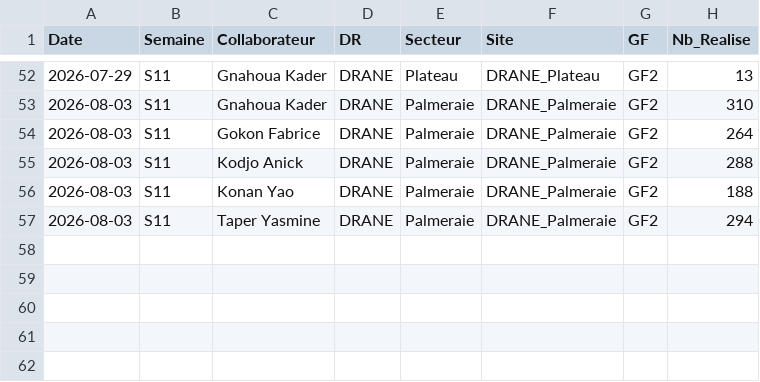
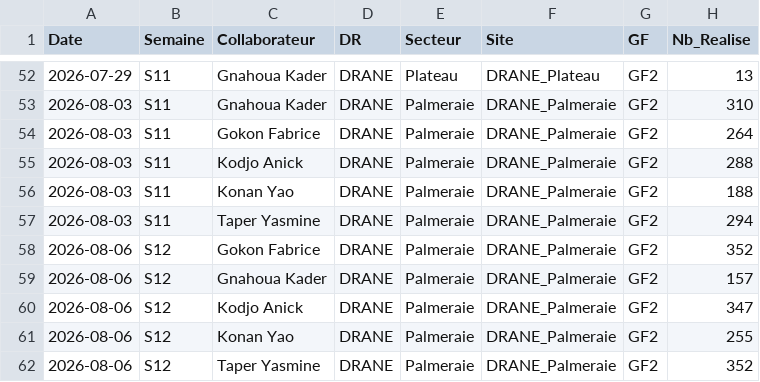
Before and after one commit to gnahoua1991/suivi_reco, a CSV file: data_suivi_recodification.csv, drawn as a sheet; only a part is shown, gaps mark what is left out; the diff names each change by its address in the sheet, - before the commit and + after, or states it on an @@ line.

Commit message:
mise a jour data

```diff
--- a/data_suivi_recodification.csv
+++ b/data_suivi_recodification.csv
+row 58: 2026-08-06 | S12 | Gokon Fabrice | DRANE | Palmeraie | DRANE_Palmeraie | GF2 | 352
+row 59: 2026-08-06 | S12 | Gnahoua Kader | DRANE | Palmeraie | DRANE_Palmeraie | GF2 | 157
+row 60: 2026-08-06 | S12 | Kodjo Anick | DRANE | Palmeraie | DRANE_Palmeraie | GF2 | 347
+row 61: 2026-08-06 | S12 | Konan Yao | DRANE | Palmeraie | DRANE_Palmeraie | GF2 | 255
+row 62: 2026-08-06 | S12 | Taper Yasmine | DRANE | Palmeraie | DRANE_Palmeraie | GF2 | 352
```
